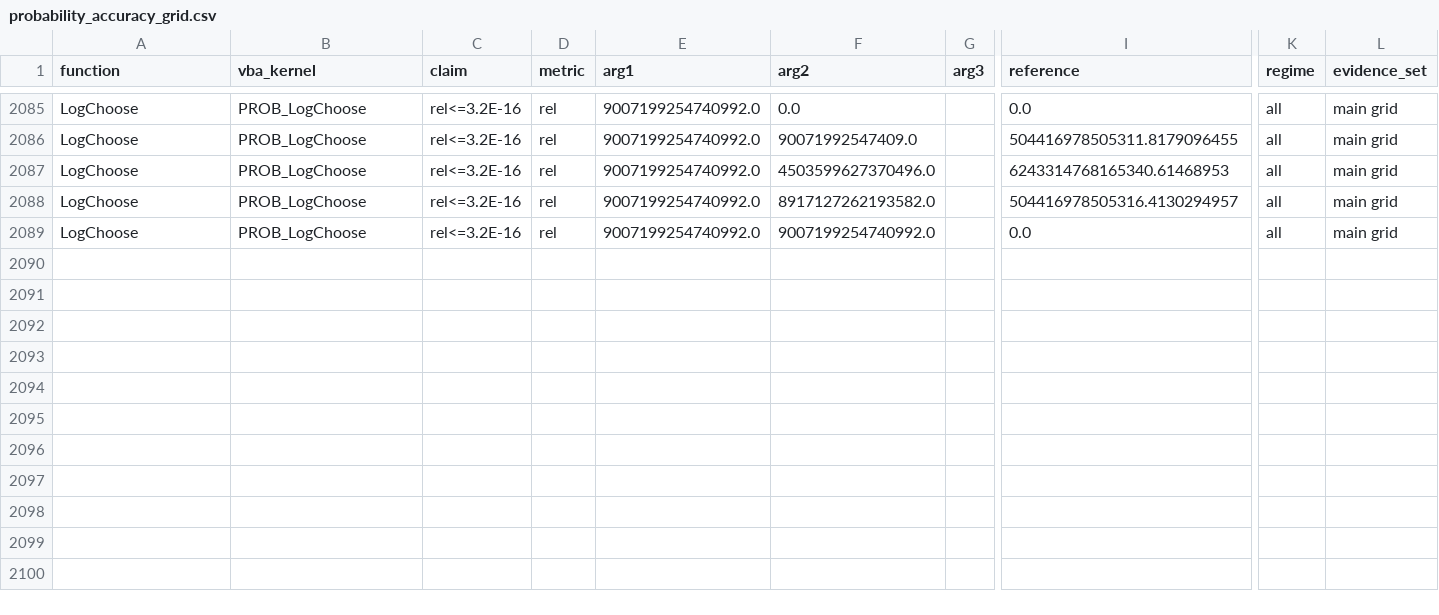
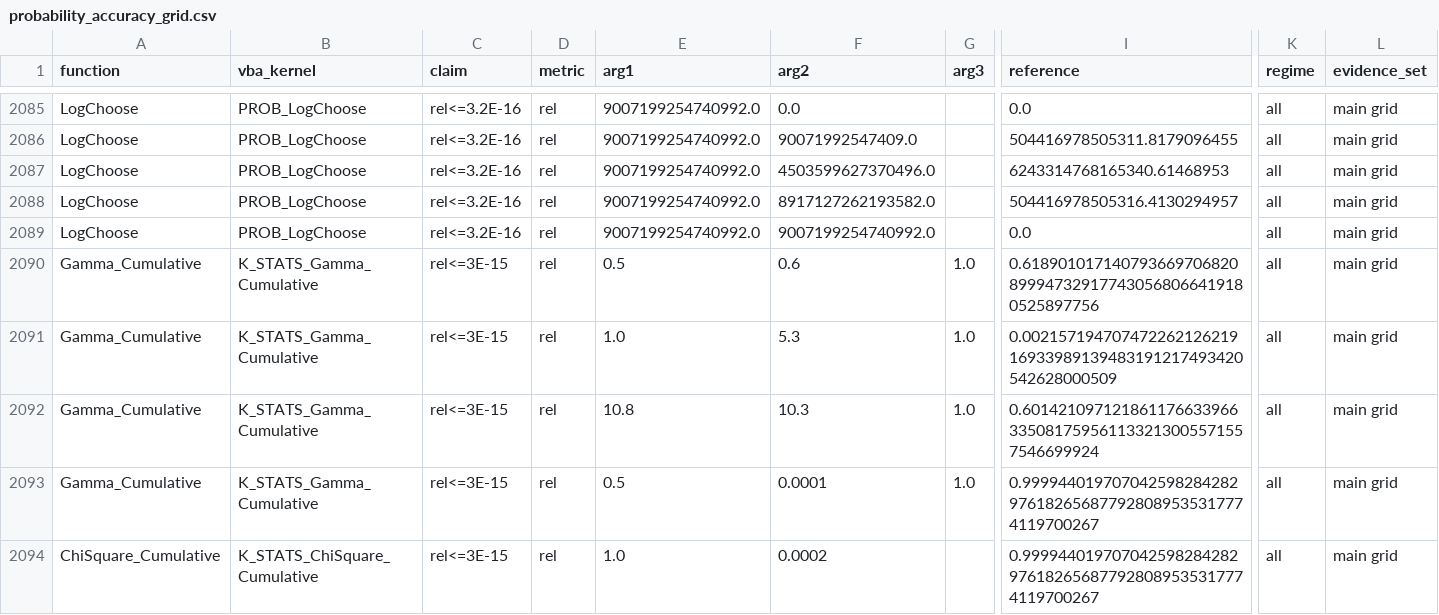
Before and after one commit to danielep71/VBA-PROBABILITY-DISTRIBUTIONS, a CSV file: benchmark/probability_accuracy_grid.csv, drawn as a sheet; only a part is shown, gaps mark what is left out; rows hold the shown columns only; the diff names each change by its address in the sheet, - before the commit and + after, or states it on an @@ line.

Commit message:
test: retain post-23 cutoffs and promote five CDF references
Record the frozen 48/40/48/48-bit fitting crossovers and four passing holdout claims, bound to the freshly exported study CSVs. Run the replay in the evidence-tooling suite.

Promote only the two original counterexamples and three preregistered scope probes using the sanctioned promotion tool. Regenerate binary64 references from the study generator, leave observations blank for the fresh Excel candidate export, and require permanent main-grid membership in the existing study fixture. No holdout row or observation is copied.

Candidate commit: main-grid evidence is intentionally pending until the full main/holdout export and atomic provenance commit. No source or contract changes. Refs #23.

```diff
--- a/benchmark/probability_accuracy_grid.csv
+++ b/benchmark/probability_accuracy_grid.csv
+row 2090: Gamma_Cumulative | K_STATS_Gamma_Cumulative | rel<=3E-15 | rel | 0.5 | 0.6 | 1.0 | 0.618901017140793669706820899947329177430568066419180525897756 | all | main grid
+row 2091: Gamma_Cumulative | K_STATS_Gamma_Cumulative | rel<=3E-15 | rel | 1.0 | 5.3 | 1.0 | 0.00215719470747226212621916933989139483191217493420542628000509 | all | main grid
+row 2092: Gamma_Cumulative | K_STATS_Gamma_Cumulative | rel<=3E-15 | rel | 10.8 | 10.3 | 1.0 | 0.601421097121861176633966335081759561133213005571557546699924 | all | main grid
+row 2093: Gamma_Cumulative | K_STATS_Gamma_Cumulative | rel<=3E-15 | rel | 0.5 | 0.0001 | 1.0 | 0.999944019707042598284282976182656877928089535317774119700267 | all | main grid
+row 2094: ChiSquare_Cumulative | K_STATS_ChiSquare_Cumulative | rel<=3E-15 | rel | 1.0 | 0.0002 |  | 0.999944019707042598284282976182656877928089535317774119700267 | all | main grid
```
Also changed, not shown: 8 other files.
